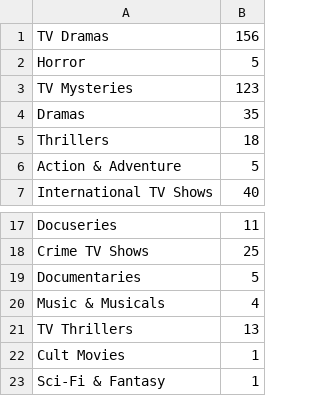
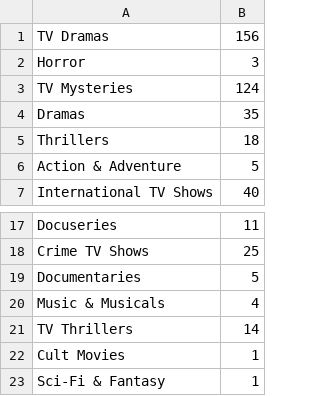
Before and after one commit to NceSchrauwen/netflix_tree_project, a CSV file: genre_counts.csv, drawn as a sheet; only a part is shown, gaps mark what is left out.

```diff
--- a/genre_counts.csv
+++ b/genre_counts.csv
@@ -1,4 +1,4 @@
 TV Dramas,156
-Horror,5
-TV Mysteries,123
+Horror,3
+TV Mysteries,124
 Dramas,35
@@ -20,3 +20,3 @@ Documentaries,5
 Music & Musicals,4
-TV Thrillers,13
+TV Thrillers,14
 Cult Movies,1
```
Also changed, not shown: 2 other files.
